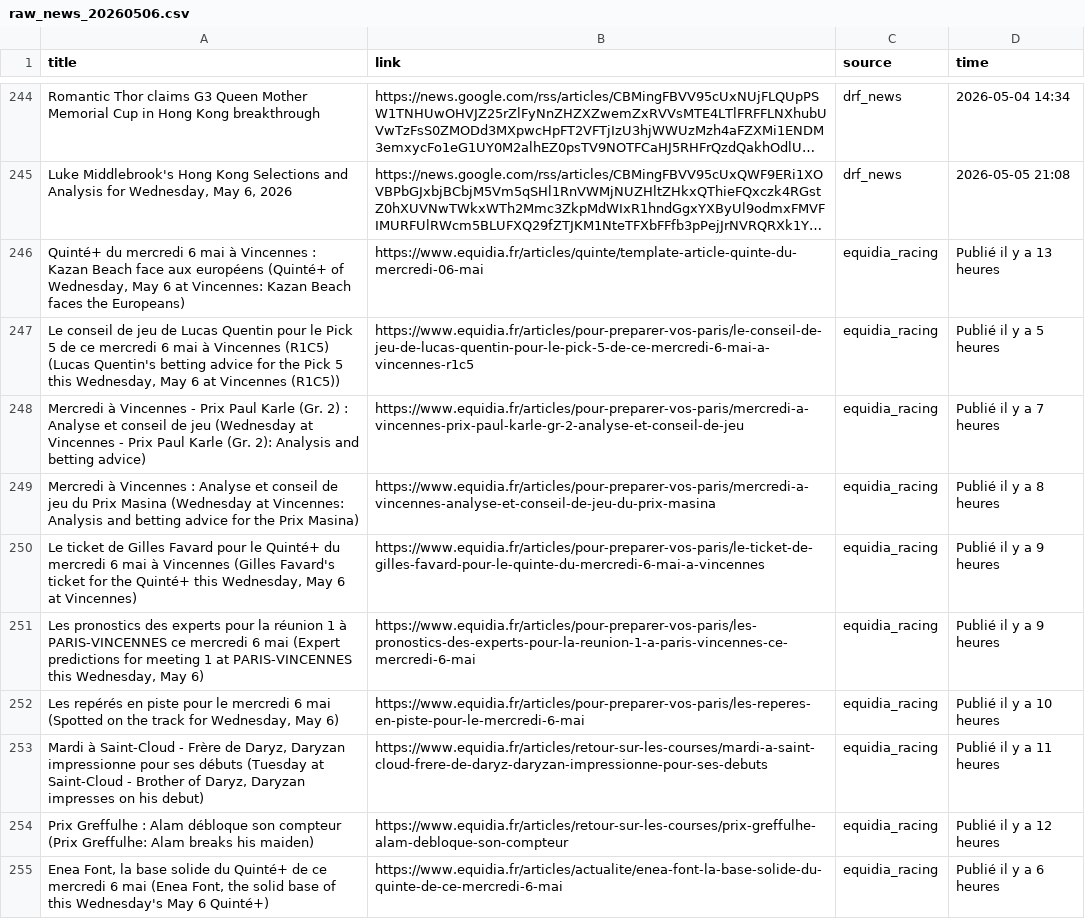
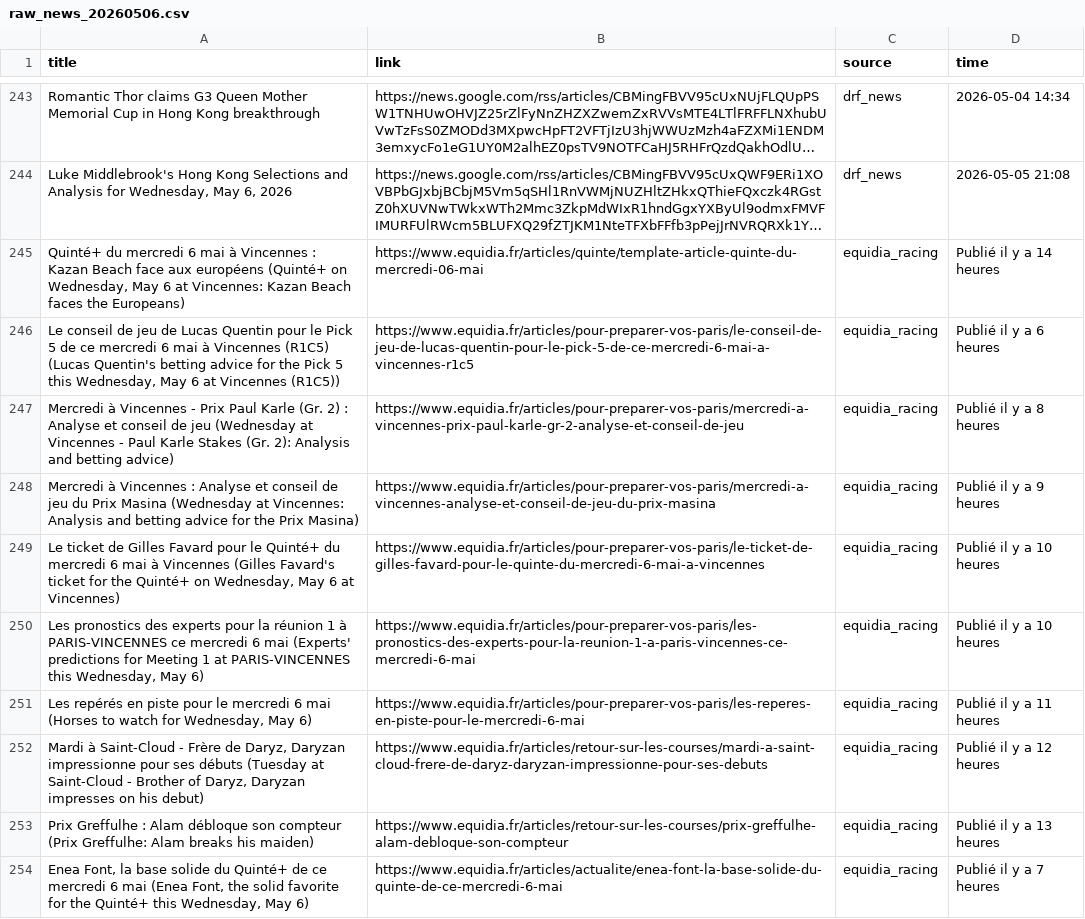
Before and after one commit to catarch0310/horse_racing_scraper, a CSV file: data/raw_news_20260506.csv, drawn as a sheet; only a part is shown, gaps mark what is left out; long unchanged cells end in …; addresses are those after the commit; the diff covers the shown part only; the diff names each change by its address in the sheet, - before the commit and + after, or states it on an @@ line.

```diff
--- a/data/raw_news_20260506.csv
+++ b/data/raw_news_20260506.csv
-A245 (title): …européens (Quinté+ of Wednesday, May…
+A245 (title): …européens (Quinté+ on Wednesday, May…
-D245 (time): Publié il y a 13 heures
+D245 (time): Publié il y a 14 heures
-D246 (time): Publié il y a 5 heures
+D246 (time): Publié il y a 6 heures
-A247 (title): …Vincennes - Prix Paul Karle (Gr. 2):…
+A247 (title): …Vincennes - Paul Karle Stakes (Gr. 2):…
-D247 (time): Publié il y a 7 heures
+D247 (time): Publié il y a 8 heures
-D248 (time): Publié il y a 8 heures
+D248 (time): Publié il y a 9 heures
-A249 (title): …the Quinté+ this Wednesday, May…
+A249 (title): …the Quinté+ on Wednesday, May…
-D249:D250 (time): Publié il y a 9 heures
+D249:D250 (time): Publié il y a 10 heures
-A250 (title): …6 mai (Expert predictions for meeting 1 at…
+A250 (title): …6 mai (Experts' predictions for Meeting 1 at…
-A251 (title): …6 mai (Spotted on the track for Wednesday,…
+A251 (title): …6 mai (Horses to watch for Wednesday,…
-D251 (time): Publié il y a 10 heures
+D251 (time): Publié il y a 11 heures
-D252 (time): Publié il y a 11 heures
+D252 (time): Publié il y a 12 heures
-D253 (time): Publié il y a 12 heures
+D253 (time): Publié il y a 13 heures
-A254 (title): …the solid base of this Wednesday's May 6 Quinté+)
+A254 (title): …the solid favorite for the Quinté+ this Wednesday, May 6)
-D254 (time): Publié il y a 6 heures
+D254 (time): Publié il y a 7 heures
```
Also changed, not shown: 1 added row, 2 removed rows, 1 moved row and 88 edited cells elsewhere in this file, 1 other file.
